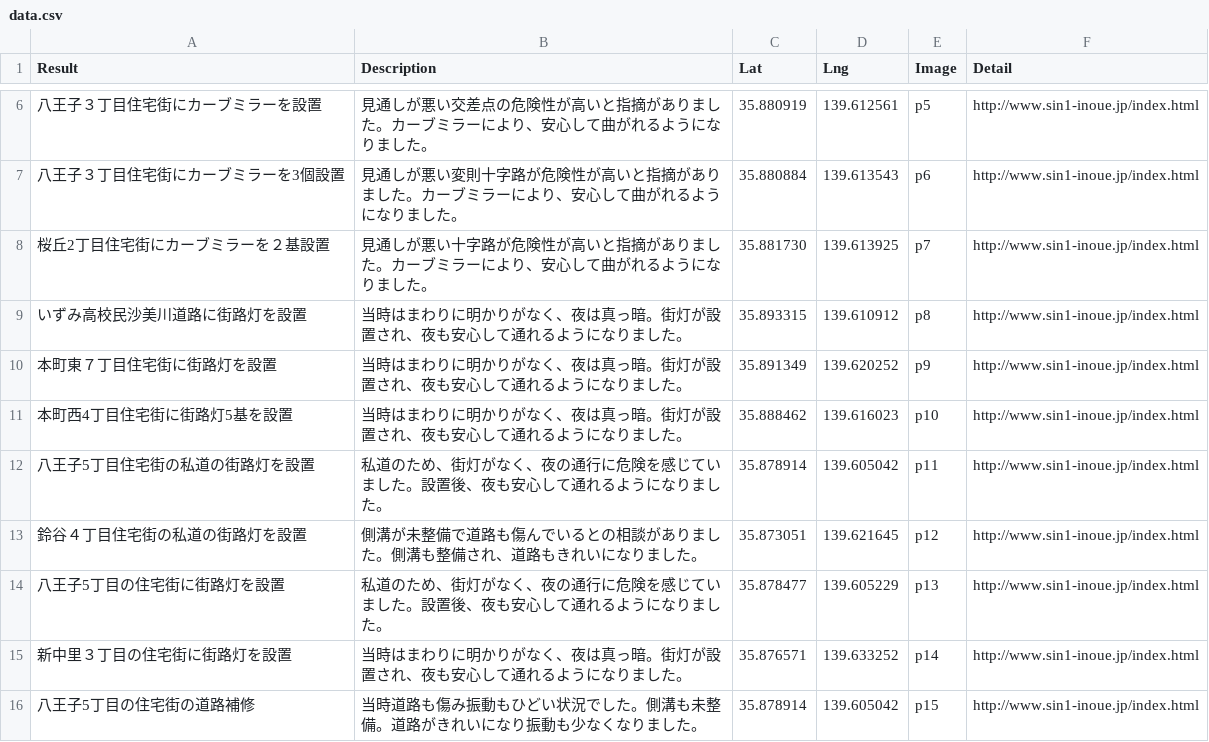
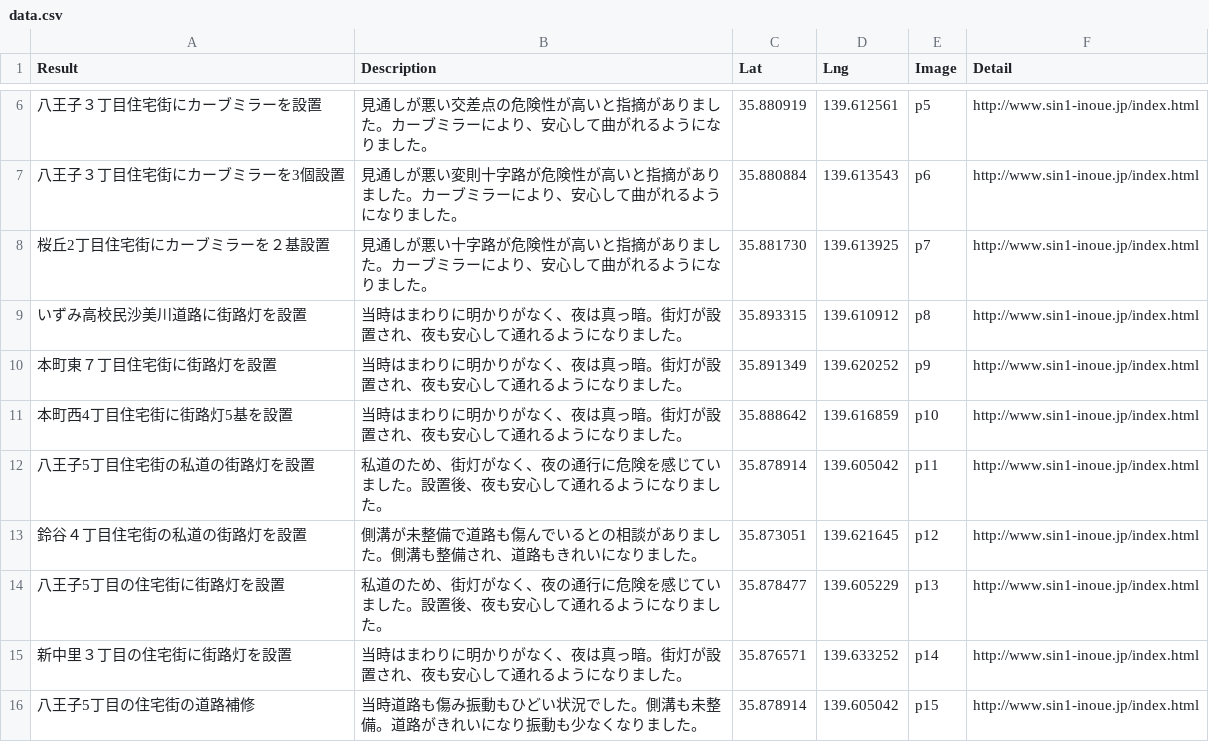
Before and after one commit to komeimap/saitama-chuo_old, a CSV file: data.csv, drawn as a sheet; only a part is shown, gaps mark what is left out.

```diff
--- a/data.csv
+++ b/data.csv
@@ -10,3 +10,3 @@
 本町東７丁目住宅街に街路灯を設置,当時はまわりに明かりがなく、夜は真っ暗。街灯が設置され、夜も安心して通れるようになりました。,35.891349,139.620252,p9,http://www.sin1-inoue.jp/index.html
-本町西4丁目住宅街に街路灯5基を設置,当時はまわりに明かりがなく、夜は真っ暗。街灯が設置され、夜も安心して通れるようになりました。,35.888462,139.616023,p10,http://www.sin1-inoue.jp/index.html
+本町西4丁目住宅街に街路灯5基を設置,当時はまわりに明かりがなく、夜は真っ暗。街灯が設置され、夜も安心して通れるようになりました。,35.888642,139.616859,p10,http://www.sin1-inoue.jp/index.html
 八王子5丁目住宅街の私道の街路灯を設置,私道のため、街灯がなく、夜の通行に危険を感じていました。設置後、夜も安心して通れるようになりました。,35.878914,139.605042,p11,http://www.sin1-inoue.jp/index.html
```
Also changed, not shown: 2 other files.
